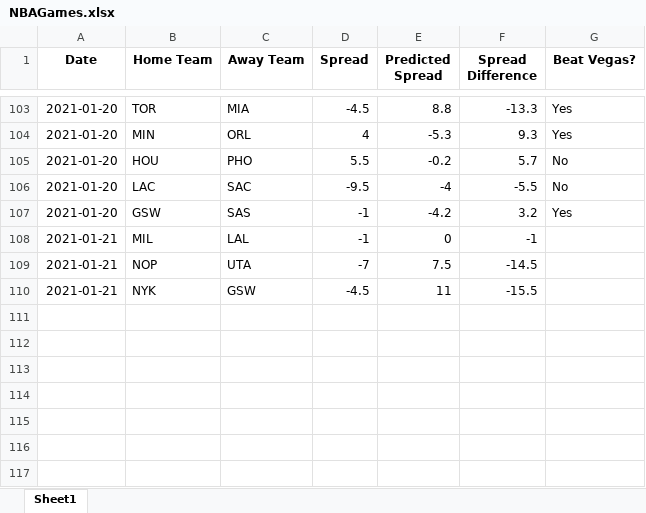
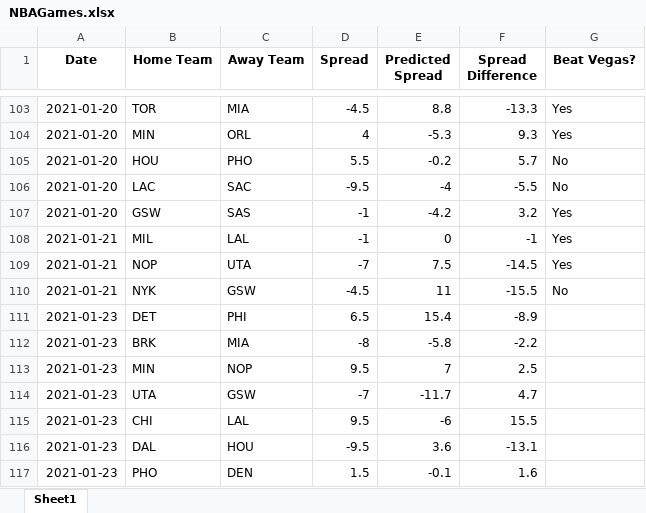
Before and after one commit to hsaraiya5/NBAPredictiveModel, an Excel workbook: NBAGames.xlsx, sheet Sheet1, drawn as a sheet; only a part is shown, gaps mark what is left out; values as stored, in another font and other column widths than the file's, no borders; the diff names each change by its address in the sheet, - before the commit and + after, or states it on an @@ line.

```diff
--- a/NBAGames.xlsx (sheet Sheet1)
+++ b/NBAGames.xlsx (sheet Sheet1)
-G108:G109 (Beat Vegas?): (empty)
+G108:G109 (Beat Vegas?): Yes
-G110 (Beat Vegas?): (empty)
+G110 (Beat Vegas?): No
+row 111: 2021-01-23 | DET | PHI | 6.5 | 15.4 | -8.9
+row 112: 2021-01-23 | BRK | MIA | -8 | -5.8 | -2.2
+row 113: 2021-01-23 | MIN | NOP | 9.5 | 7 | 2.5
+row 114: 2021-01-23 | UTA | GSW | -7 | -11.7 | 4.7
+row 115: 2021-01-23 | CHI | LAL | 9.5 | -6 | 15.5
+row 116: 2021-01-23 | DAL | HOU | -9.5 | 3.6 | -13.1
+row 117: 2021-01-23 | PHO | DEN | 1.5 | -0.1 | 1.6
```
Also changed, not shown: 1 other file.
